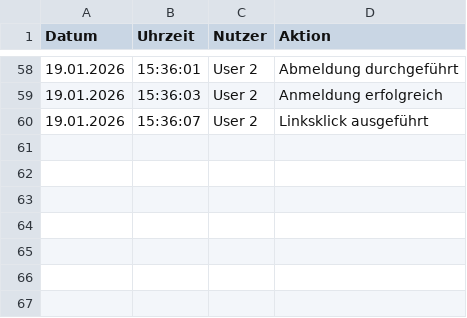
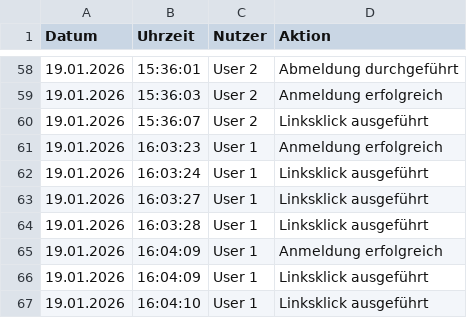
Before and after one commit to Jironix-dev/Projekt-Smarthome, a CSV file: logsystem/activity_log.csv, drawn as a sheet; only a part is shown, gaps mark what is left out; the diff names each change by its address in the sheet, - before the commit and + after, or states it on an @@ line.

```diff
--- a/logsystem/activity_log.csv
+++ b/logsystem/activity_log.csv
+row 61: 19.01.2026 | 16:03:23 | User 1 | Anmeldung erfolgreich
+row 62: 19.01.2026 | 16:03:24 | User 1 | Linksklick ausgeführt
+row 63: 19.01.2026 | 16:03:27 | User 1 | Linksklick ausgeführt
+row 64: 19.01.2026 | 16:03:28 | User 1 | Linksklick ausgeführt
+row 65: 19.01.2026 | 16:04:09 | User 1 | Anmeldung erfolgreich
+row 66: 19.01.2026 | 16:04:09 | User 1 | Linksklick ausgeführt
+row 67: 19.01.2026 | 16:04:10 | User 1 | Linksklick ausgeführt
```
Also changed, not shown: 9 other files.
